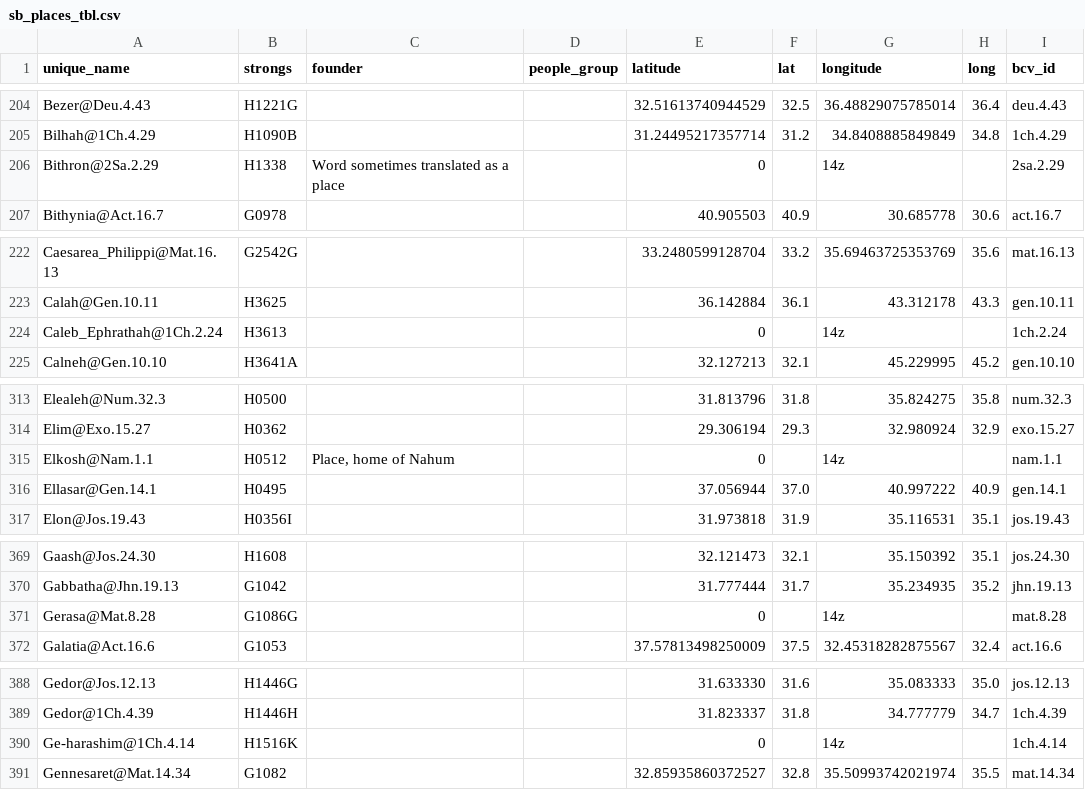
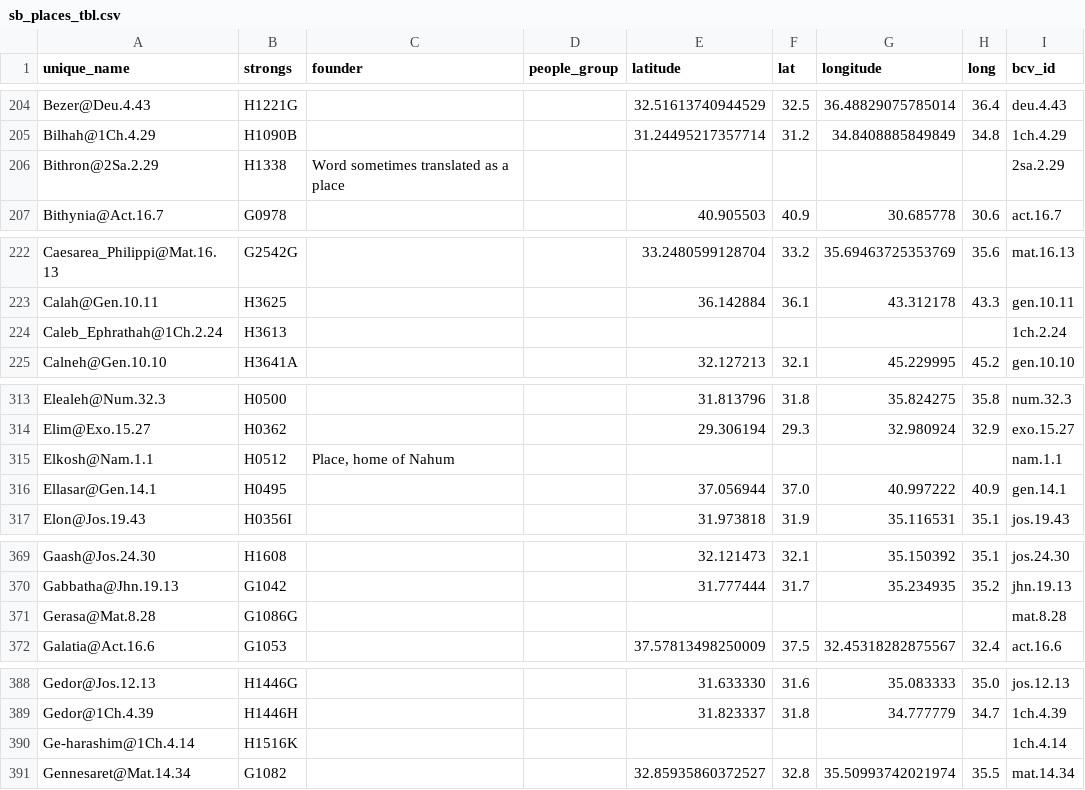
Before and after one commit to mandolyte/open-datasets-places, a CSV file: tables/sb_places_tbl/sb_places_tbl.csv, drawn as a sheet; only a part is shown, gaps mark what is left out; the diff covers the shown part only.

```diff
--- a/tables/sb_places_tbl/sb_places_tbl.csv
+++ b/tables/sb_places_tbl/sb_places_tbl.csv
@@ -205,3 +205,3 @@ Bezer@Deu.4.43,H1221G,,,32.51613740944529,32.5,36.48829075785014,36.4,deu.4.43
 Bilhah@1Ch.4.29,H1090B,,,31.24495217357714,31.2,34.8408885849849,34.8,1ch.4.29
-Bithron@2Sa.2.29,H1338,Word sometimes translated as a place,,0,,14z,,2sa.2.29
+Bithron@2Sa.2.29,H1338,Word sometimes translated as a place,,,,,,2sa.2.29
 Bithynia@Act.16.7,G0978,,,40.905503,40.9,30.685778,30.6,act.16.7
@@ -223,3 +223,3 @@ Caesarea_Philippi@Mat.16.13,G2542G,,,33.2480599128704,33.2,35.69463725353769,35.
 Calah@Gen.10.11,H3625,,,36.142884,36.1,43.312178,43.3,gen.10.11
-Caleb_Ephrathah@1Ch.2.24,H3613,,,0,,14z,,1ch.2.24
+Caleb_Ephrathah@1Ch.2.24,H3613,,,,,,,1ch.2.24
 Calneh@Gen.10.10,H3641A,,,32.127213,32.1,45.229995,45.2,gen.10.10
@@ -314,3 +314,3 @@ Elealeh@Num.32.3,H0500,,,31.813796,31.8,35.824275,35.8,num.32.3
 Elim@Exo.15.27,H0362,,,29.306194,29.3,32.980924,32.9,exo.15.27
-Elkosh@Nam.1.1,H0512,"Place, home of Nahum",,0,,14z,,nam.1.1
+Elkosh@Nam.1.1,H0512,"Place, home of Nahum",,,,,,nam.1.1
 Ellasar@Gen.14.1,H0495,,,37.056944,37.0,40.997222,40.9,gen.14.1
@@ -370,3 +370,3 @@ Gaash@Jos.24.30,H1608,,,32.121473,32.1,35.150392,35.1,jos.24.30
 Gabbatha@Jhn.19.13,G1042,,,31.777444,31.7,35.234935,35.2,jhn.19.13
-Gerasa@Mat.8.28,G1086G,,,0,,14z,,mat.8.28
+Gerasa@Mat.8.28,G1086G,,,,,,,mat.8.28
 Galatia@Act.16.6,G1053,,,37.57813498250009,37.5,32.45318282875567,32.4,act.16.6
@@ -389,3 +389,3 @@ Gedor@Jos.12.13,H1446G,,,31.633330,31.6,35.083333,35.0,jos.12.13
 Gedor@1Ch.4.39,H1446H,,,31.823337,31.8,34.777779,34.7,1ch.4.39
-Ge-harashim@1Ch.4.14,H1516K,,,0,,14z,,1ch.4.14
+Ge-harashim@1Ch.4.14,H1516K,,,,,,,1ch.4.14
 Gennesaret@Mat.14.34,G1082,,,32.85935860372527,32.8,35.50993742021974,35.5,mat.14.34
```
Also changed, not shown: 54 edited cells elsewhere in this file, tables/sb_places_tbl/sbps_has_bcv_rel.csv, 1 other file.
